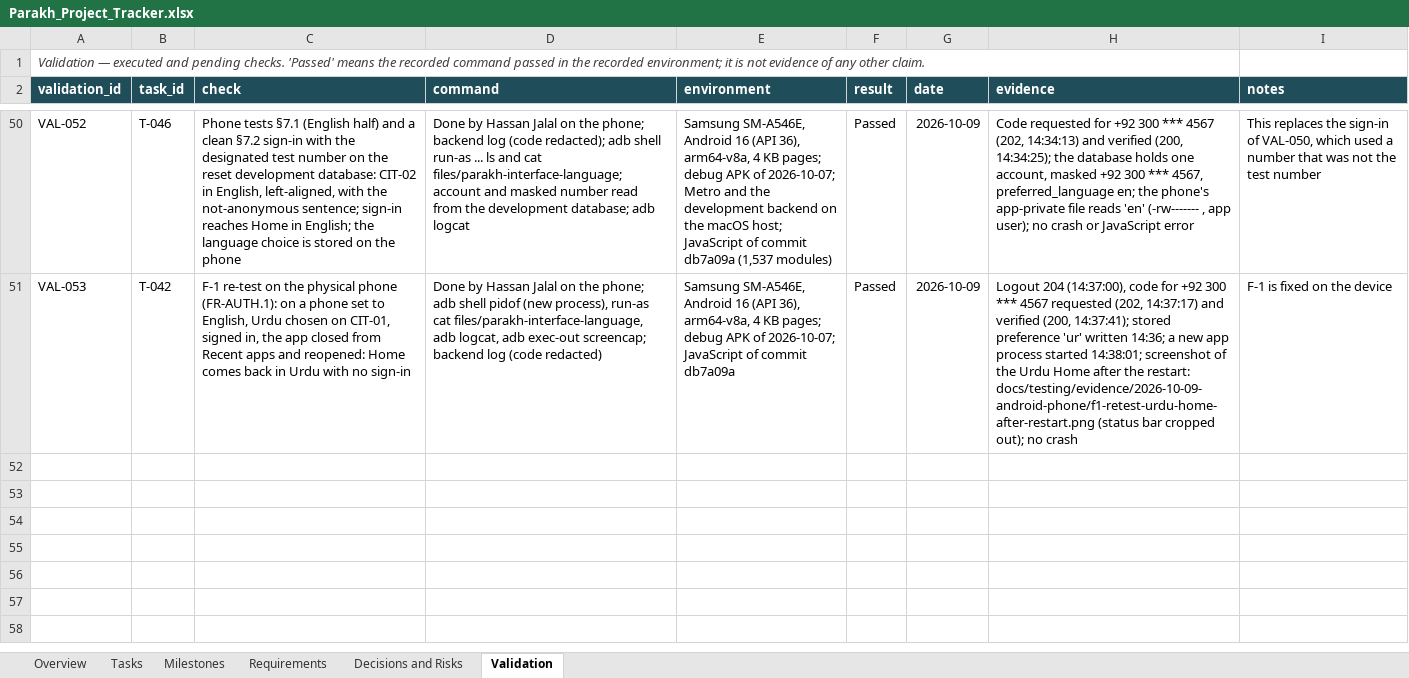
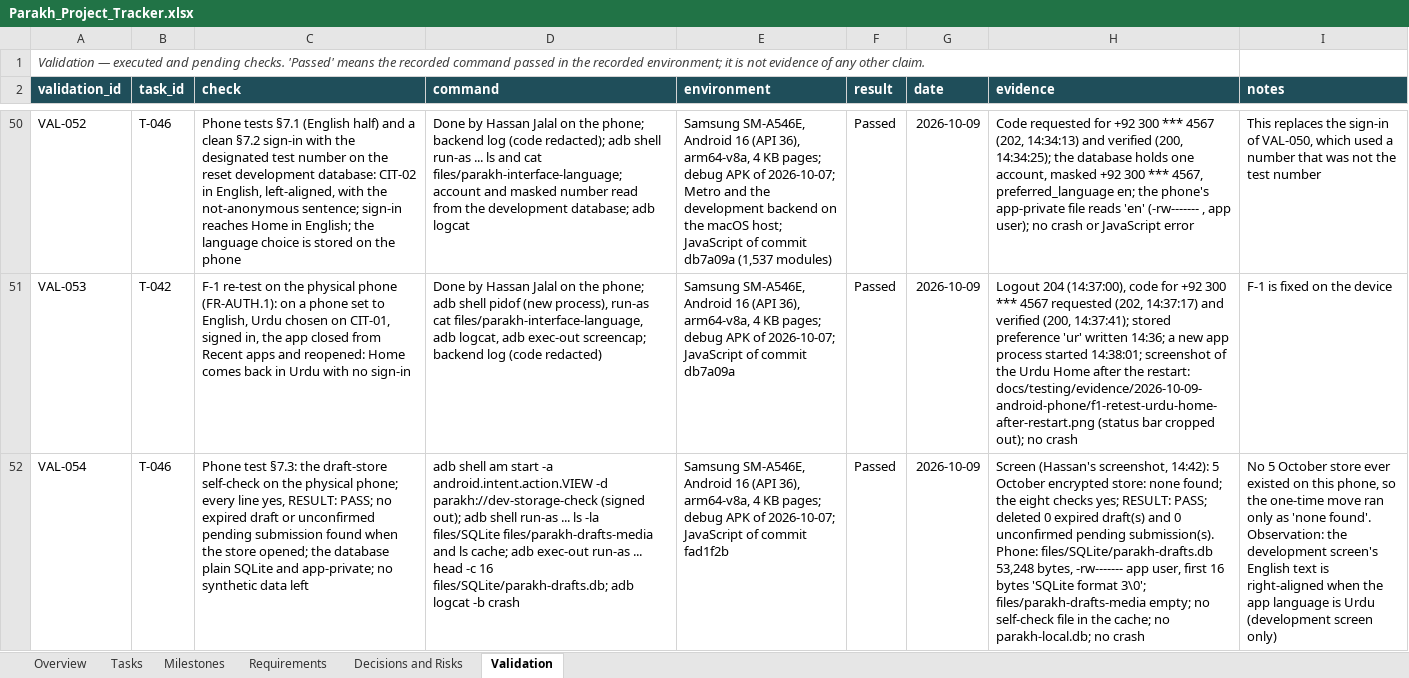
Before and after one commit to hassanjalal789/parakh-civic-tech, an Excel workbook: tracking/Parakh_Project_Tracker.xlsx, sheet Validation, drawn as a sheet; only a part is shown, gaps mark what is left out; values as stored, in another font and other column widths than the file's, no borders; the diff covers the shown part only; the diff names each change by its address in the sheet, - before the commit and + after, or states it on an @@ line.

Commit message:
T-046: phone tests §7.3 self-check and §7.4 48-hour rules pass (VAL-054, VAL-055)
Self-check on the physical phone: every line yes; the drafts database
is plain SQLite and app-private. With the phone's clock moved by hand,
drafts are deleted 48 h after creation and a pending submission 48 h
after its Submit, each with its file.

An unplanned phone restart during Part 2 removed the adb reverse links
(grey screen, Metro unreachable); the procedure now says to relink
after every phone restart.

```diff
--- a/tracking/Parakh_Project_Tracker.xlsx (sheet Validation)
+++ b/tracking/Parakh_Project_Tracker.xlsx (sheet Validation)
+row 52: VAL-054 | T-046 | Phone test §7.3: the draft-store self-check on the physical phone; every line yes, RESULT: PASS; no expired draft or unconfirmed pending submission found when the store opened; the database plain SQLite and app-private; no synthetic data left | adb shell am start -a android.intent.action.VIEW -d parakh://dev-storage-check (signed out); adb shell run-as ... ls -la files/SQLite files/parakh-drafts-media and ls cache; adb exec-out run-as ... head -c 16 files/SQLite/parakh-drafts.db; adb logcat -b crash | Samsung SM-A546E, Android 16 (API 36), arm64-v8a, 4 KB pages; debug APK of 2026-10-07; JavaScript of commit fad1f2b | Passed | 2026-10-09 | Screen (Hassan's screenshot, 14:42): 5 October encrypted store: none found; the eight checks yes; RESULT: PASS; deleted 0 expired draft(s) and 0 unconfirmed pending submission(s). Phone: files/SQLite/parakh-drafts.db 53,248 bytes, -rw------- app user, first 16 bytes 'SQLite format 3\0'; files/parakh-drafts-media empty; no self-check file in the cache; no parakh-local.db; no crash | No 5 October store ever existed on this phone, so the one-time move ran only as 'none found'. Observation: the development screen's English text is right-aligned when the app language is Urdu (development screen only)
```
Also changed, not shown: 1 added row elsewhere in this sheet, sheet Overview, sheet Tasks, 7 other files.
